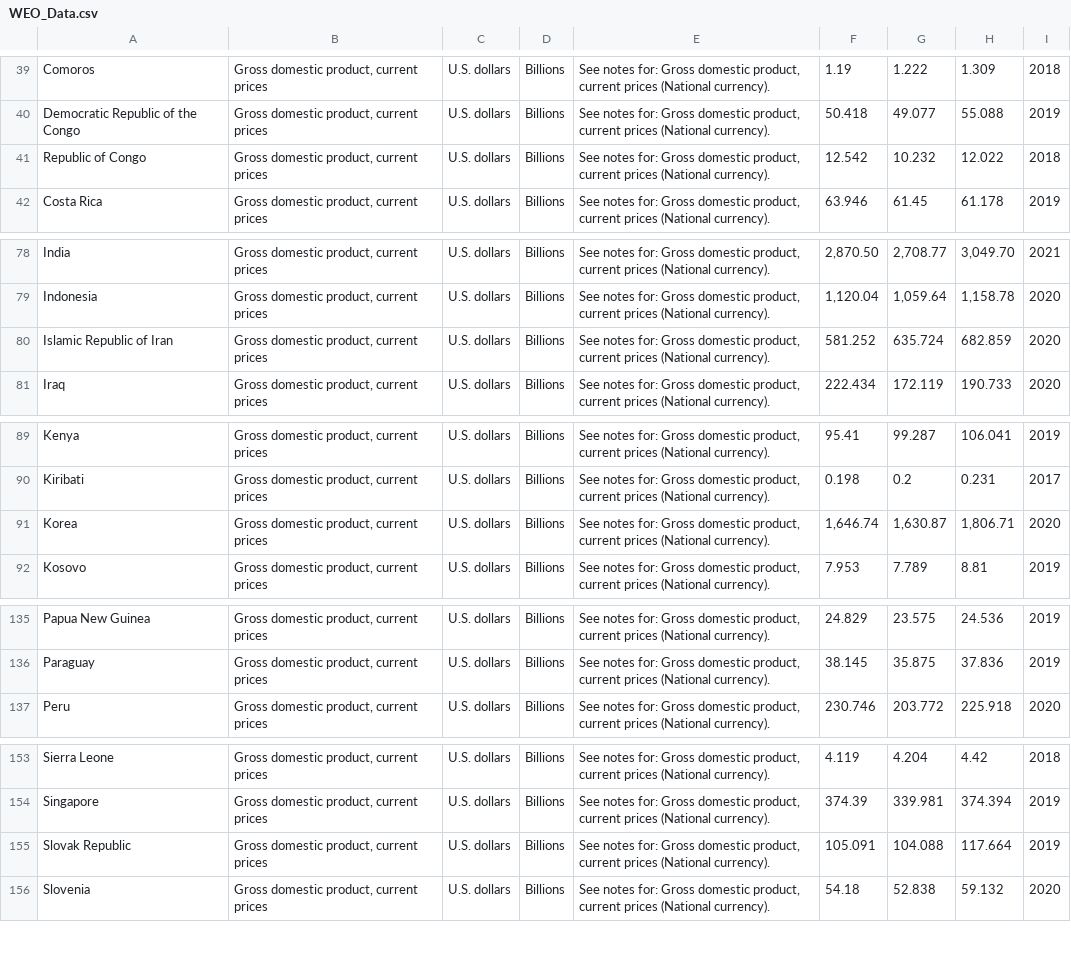
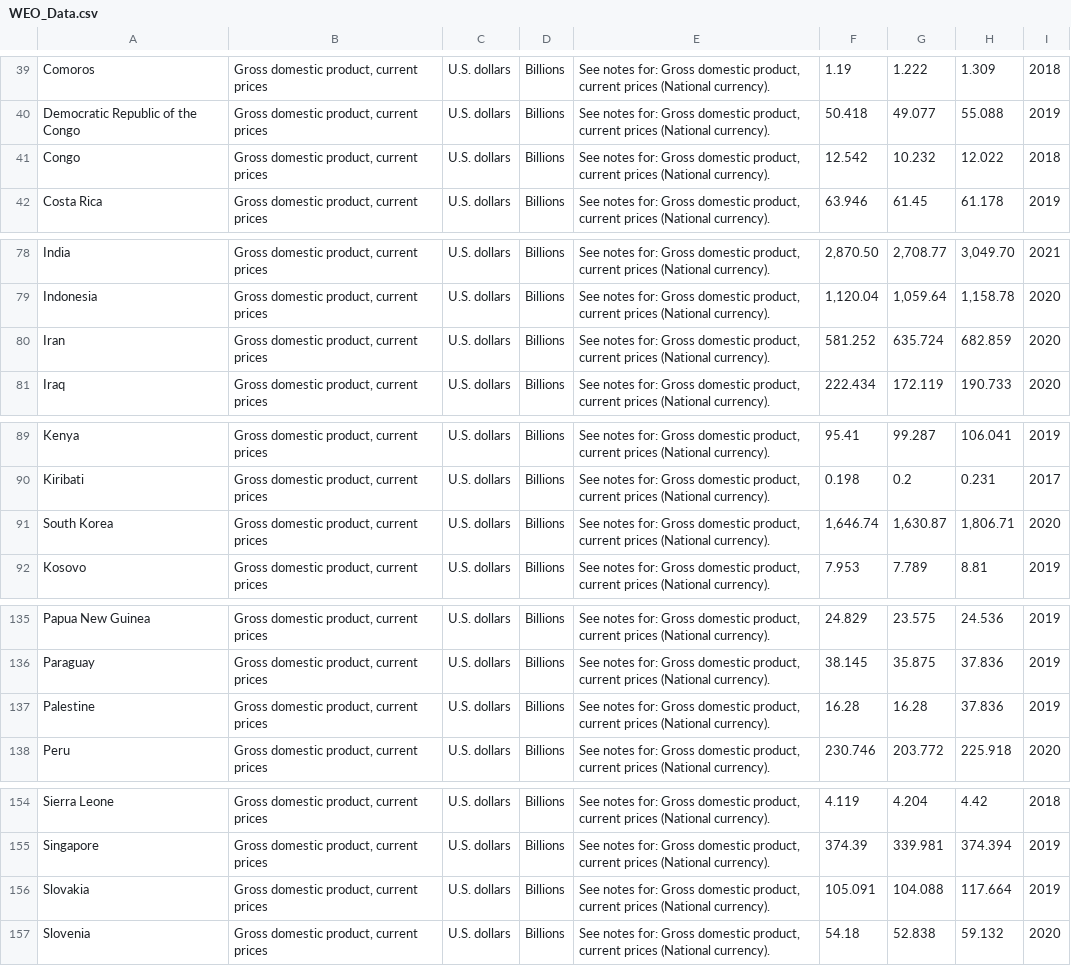
Before and after one commit to SJSUSpring21/LockdownBuster, a CSV file: dataset/WEO_Data.csv, drawn as a sheet; only a part is shown, gaps mark what is left out.

Commit message:
refined data

```diff
--- a/dataset/WEO_Data.csv
+++ b/dataset/WEO_Data.csv
@@ -40,3 +40,3 @@ Comoros,"Gross domestic product, current prices",U.S. dollars,Billions,"See note
 Democratic Republic of the Congo,"Gross domestic product, current prices",U.S. dollars,Billions,"See notes for:  Gross domestic product, current prices (National currency).",50.418,49.077,55.088,2019
-Republic of Congo,"Gross domestic product, current prices",U.S. dollars,Billions,"See notes for:  Gross domestic product, current prices (National currency).",12.542,10.232,12.022,2018
+Congo,"Gross domestic product, current prices",U.S. dollars,Billions,"See notes for:  Gross domestic product, current prices (National currency).",12.542,10.232,12.022,2018
 Costa Rica,"Gross domestic product, current prices",U.S. dollars,Billions,"See notes for:  Gross domestic product, current prices (National currency).",63.946,61.45,61.178,2019
@@ -79,3 +79,3 @@ India,"Gross domestic product, current prices",U.S. dollars,Billions,"See notes
 Indonesia,"Gross domestic product, current prices",U.S. dollars,Billions,"See notes for:  Gross domestic product, current prices (National currency).","1,120.04","1,059.64","1,158.78",2020
-Islamic Republic of Iran,"Gross domestic product, current prices",U.S. dollars,Billions,"See notes for:  Gross domestic product, current prices (National currency).",581.252,635.724,682.859,2020
+Iran,"Gross domestic product, current prices",U.S. dollars,Billions,"See notes for:  Gross domestic product, current prices (National currency).",581.252,635.724,682.859,2020
 Iraq,"Gross domestic product, current prices",U.S. dollars,Billions,"See notes for:  Gross domestic product, current prices (National currency).",222.434,172.119,190.733,2020
@@ -90,3 +90,3 @@ Kenya,"Gross domestic product, current prices",U.S. dollars,Billions,"See notes
 Kiribati,"Gross domestic product, current prices",U.S. dollars,Billions,"See notes for:  Gross domestic product, current prices (National currency).",0.198,0.2,0.231,2017
-Korea,"Gross domestic product, current prices",U.S. dollars,Billions,"See notes for:  Gross domestic product, current prices (National currency).","1,646.74","1,630.87","1,806.71",2020
+South Korea,"Gross domestic product, current prices",U.S. dollars,Billions,"See notes for:  Gross domestic product, current prices (National currency).","1,646.74","1,630.87","1,806.71",2020
 Kosovo,"Gross domestic product, current prices",U.S. dollars,Billions,"See notes for:  Gross domestic product, current prices (National currency).",7.953,7.789,8.81,2019
@@ -136,2 +136,3 @@ Papua New Guinea,"Gross domestic product, current prices",U.S. dollars,Billions,
 Paraguay,"Gross domestic product, current prices",U.S. dollars,Billions,"See notes for:  Gross domestic product, current prices (National currency).",38.145,35.875,37.836,2019
+Palestine,"Gross domestic product, current prices",U.S. dollars,Billions,"See notes for:  Gross domestic product, current prices (National currency).",16.28,16.28,37.836,2019
 Peru,"Gross domestic product, current prices",U.S. dollars,Billions,"See notes for:  Gross domestic product, current prices (National currency).",230.746,203.772,225.918,2020
@@ -154,3 +155,3 @@ Sierra Leone,"Gross domestic product, current prices",U.S. dollars,Billions,"See
 Singapore,"Gross domestic product, current prices",U.S. dollars,Billions,"See notes for:  Gross domestic product, current prices (National currency).",374.39,339.981,374.394,2019
-Slovak Republic,"Gross domestic product, current prices",U.S. dollars,Billions,"See notes for:  Gross domestic product, current prices (National currency).",105.091,104.088,117.664,2019
+Slovakia,"Gross domestic product, current prices",U.S. dollars,Billions,"See notes for:  Gross domestic product, current prices (National currency).",105.091,104.088,117.664,2019
 Slovenia,"Gross domestic product, current prices",U.S. dollars,Billions,"See notes for:  Gross domestic product, current prices (National currency).",54.18,52.838,59.132,2020
```
Also changed, not shown: dataset/vaccine_data_global.csv, 2 other files.
